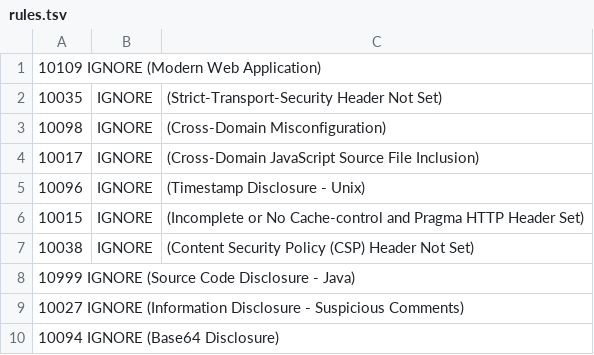
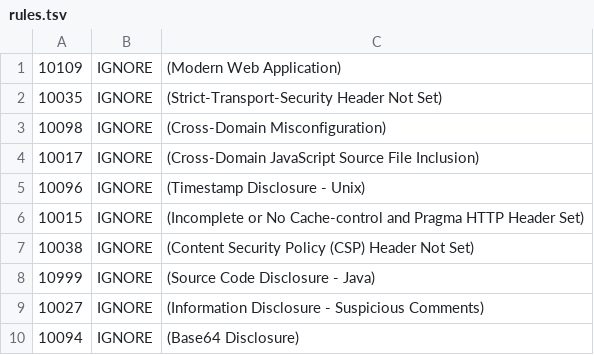
Before and after one commit to navoytak/juice-shop, a TSV file: .zap/rules.tsv, drawn as a sheet.

Commit message:
Replace spaces with tabs

```diff
--- a/.zap/rules.tsv
+++ b/.zap/rules.tsv
@@ -1,2 +1,2 @@
-10109   IGNORE  (Modern Web Application)
+10109	IGNORE	(Modern Web Application)
 10035	IGNORE	(Strict-Transport-Security Header Not Set)
@@ -7,4 +7,4 @@
 10038	IGNORE	(Content Security Policy (CSP) Header Not Set)
-10999   IGNORE  (Source Code Disclosure - Java)
-10027   IGNORE  (Information Disclosure - Suspicious Comments)
-10094   IGNORE  (Base64 Disclosure)
+10999	IGNORE	(Source Code Disclosure - Java)
+10027	IGNORE	(Information Disclosure - Suspicious Comments)
+10094	IGNORE	(Base64 Disclosure)
```
